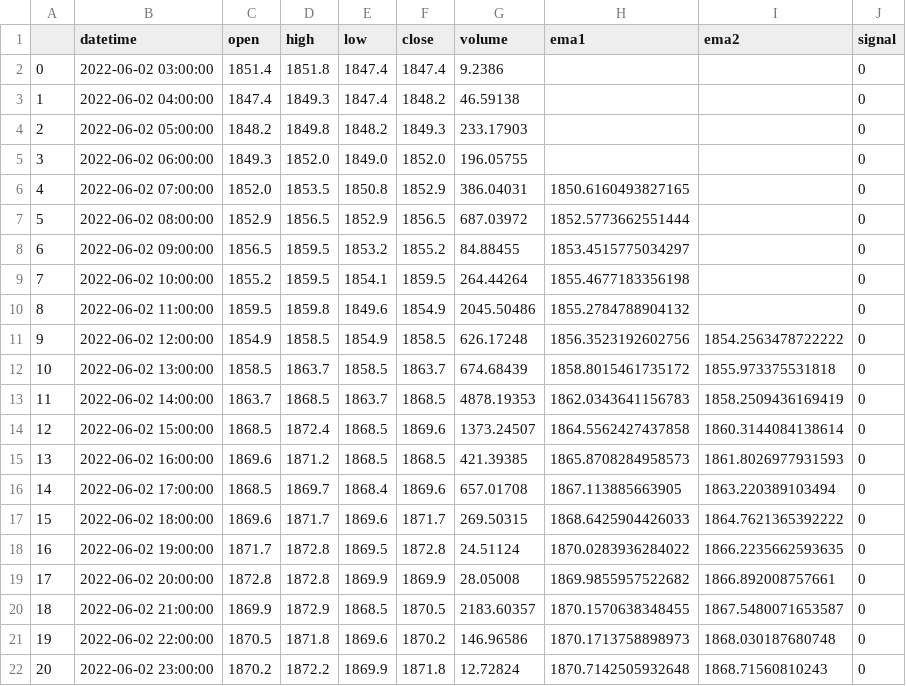
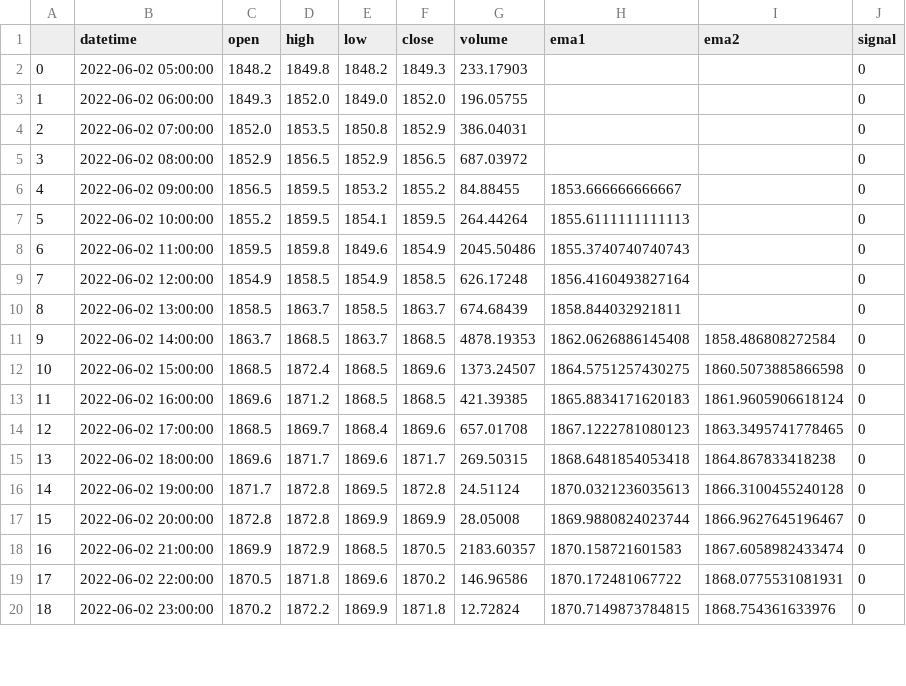
Before and after one commit to best2000/grid_bot_ftx, a CSV file: public/check_ta.csv, drawn as a sheet; only a part is shown; removed rows and columns are numbered as before the commit, all else as after; the diff covers the shown part only; the diff names each change by its address in the sheet, - before the commit and + after, or states it on an @@ line.

```diff
--- a/public/check_ta.csv
+++ b/public/check_ta.csv
-row 2: 0 | 2022-06-02 03:00:00 | 1851.4 | 1851.8 | 1847.4 | 1847.4 | 9.2386 |  |  | 0
-row 3: 1 | 2022-06-02 04:00:00 | 1847.4 | 1849.3 | 1847.4 | 1848.2 | 46.59138 |  |  | 0
@@ column A renumbered between rows 2 and 99 @@
-H4 (ema1): 1850.6160493827165
+H4 (ema1): (empty)
-H5 (ema1): 1852.5773662551444
+H5 (ema1): (empty)
-H6 (ema1): 1853.4515775034297
+H6 (ema1): 1853.666666666667
-H7 (ema1): 1855.4677183356198
+H7 (ema1): 1855.6111111111113
-H8 (ema1): 1855.2784788904132
+H8 (ema1): 1855.3740740740743
-H9 (ema1): 1856.3523192602756
+H9 (ema1): 1856.4160493827164
-I9 (ema2): 1854.2563478722222
+I9 (ema2): (empty)
-H10 (ema1): 1858.8015461735172
+H10 (ema1): 1858.844032921811
-I10 (ema2): 1855.973375531818
+I10 (ema2): (empty)
-H11 (ema1): 1862.0343641156783
+H11 (ema1): 1862.0626886145408
-I11 (ema2): 1858.2509436169419
+I11 (ema2): 1858.486808272584
-H12 (ema1): 1864.5562427437858
+H12 (ema1): 1864.5751257430275
-I12 (ema2): 1860.3144084138614
+I12 (ema2): 1860.5073885866598
-H13 (ema1): 1865.8708284958573
+H13 (ema1): 1865.8834171620183
-I13 (ema2): 1861.8026977931593
+I13 (ema2): 1861.9605906618124
-H14 (ema1): 1867.113885663905
+H14 (ema1): 1867.1222781080123
-I14 (ema2): 1863.220389103494
+I14 (ema2): 1863.3495741778465
-H15 (ema1): 1868.6425904426033
+H15 (ema1): 1868.6481854053418
-I15 (ema2): 1864.7621365392222
+I15 (ema2): 1864.867833418238
-H16 (ema1): 1870.0283936284022
+H16 (ema1): 1870.0321236035613
-I16 (ema2): 1866.2235662593635
+I16 (ema2): 1866.3100455240128
-H17 (ema1): 1869.9855957522682
+H17 (ema1): 1869.9880824023744
-I17 (ema2): 1866.892008757661
+I17 (ema2): 1866.9627645196467
-H18 (ema1): 1870.1570638348455
+H18 (ema1): 1870.158721601583
-I18 (ema2): 1867.5480071653587
+I18 (ema2): 1867.6058982433474
-H19 (ema1): 1870.1713758898973
+H19 (ema1): 1870.172481067722
-I19 (ema2): 1868.030187680748
+I19 (ema2): 1868.0775531081931
-H20 (ema1): 1870.7142505932648
+H20 (ema1): 1870.7149873784815
-I20 (ema2): 1868.71560810243
+I20 (ema2): 1868.754361633976
```
Also changed, not shown: 2 added rows and 133 edited cells elsewhere in this file, 2 other files.
